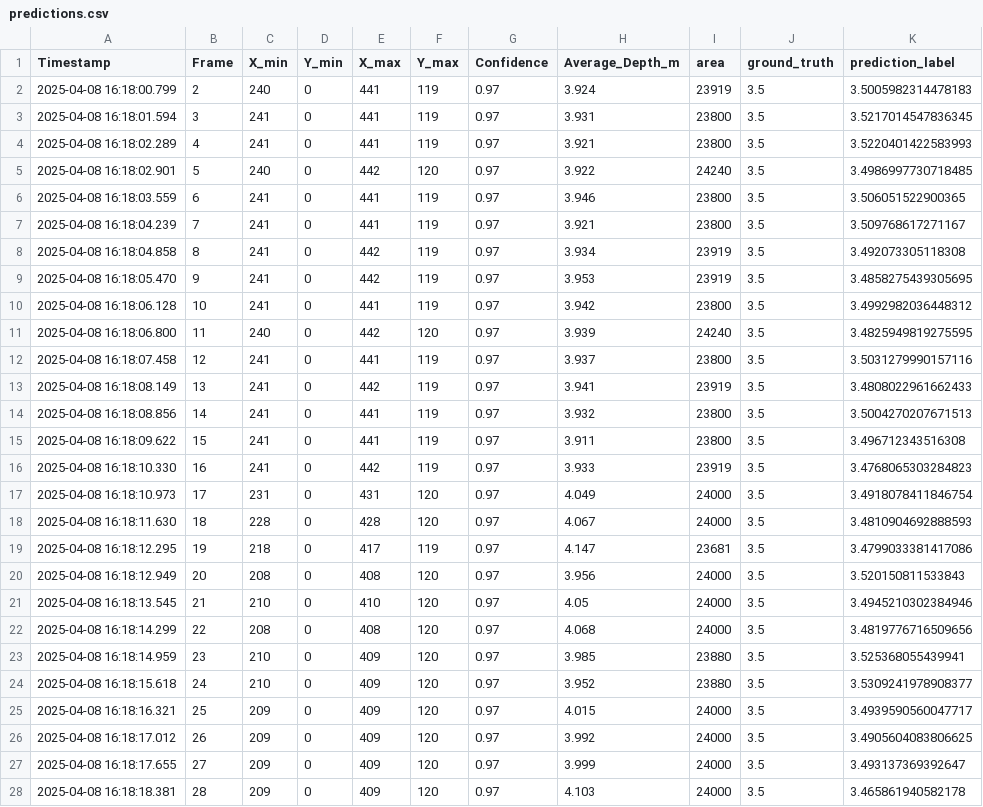
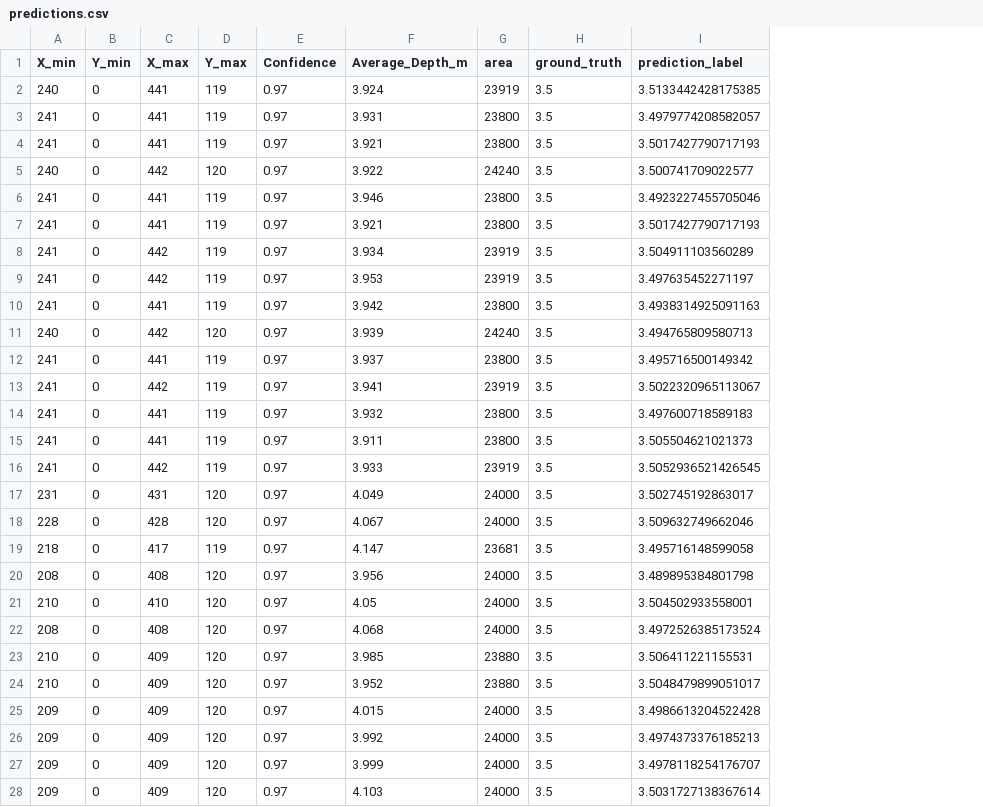
Before and after one commit to Lworakan/FIBOXVISION2025, a CSV file: src/predictions.csv, drawn as a sheet; only a part is shown; removed rows and columns are numbered as before the commit, all else as after; the diff covers the shown part only; the diff names each change by its address in the sheet, - before the commit and + after, or states it on an @@ line.

```diff
--- a/src/predictions.csv
+++ b/src/predictions.csv
-column A (Timestamp), rows 2-28: 2025-04-08 16:18:00.799 | 2025-04-08 16:18:01.594 | 2025-04-08 16:18:02.289 | 2025-04-08 16:18:02.901 | 2025-04-08 16:18:03.559 | 2025-04-08 16:18:04.239 | 2025-04-08 16:18:04.858 | 2025-04-08 16:18:05.470 | 2025-04-08 16:18:06.128 | 2025-04-08 16:18:06.800 | 2025-04-08 16:18:07.458 | 2025-04-08 16:18:08.149 | 2025-04-08 16:18:08.856 | 2025-04-08 16:18:09.622 | 2025-04-08 16:18:10.330 | 2025-04-08 16:18:10.973 | 2025-04-08 16:18:11.630 | 2025-04-08 16:18:12.295 | 2025-04-08 16:18:12.949 | 2025-04-08 16:18:13.545 | 2025-04-08 16:18:14.299 | 2025-04-08 16:18:14.959 | 2025-04-08 16:18:15.618 | 2025-04-08 16:18:16.321 | 2025-04-08 16:18:17.012 | 2025-04-08 16:18:17.655 | 2025-04-08 16:18:18.381
-column B (Frame), rows 2-28: 2 | 3 | 4 | 5 | 6 | 7 | 8 | 9 | 10 | 11 | 12 | 13 | 14 | 15 | 16 | 17 | 18 | 19 | 20 | 21 | 22 | 23 | 24 | 25 | 26 | 27 | 28
-I2 (prediction_label): 3.5005982314478183
+I2 (prediction_label): 3.5133442428175385
-I3 (prediction_label): 3.5217014547836345
+I3 (prediction_label): 3.4979774208582057
-I4 (prediction_label): 3.5220401422583993
+I4 (prediction_label): 3.5017427790717193
-I5 (prediction_label): 3.4986997730718485
+I5 (prediction_label): 3.500741709022577
-I6 (prediction_label): 3.506051522900365
+I6 (prediction_label): 3.4923227455705046
-I7 (prediction_label): 3.509768617271167
+I7 (prediction_label): 3.5017427790717193
-I8 (prediction_label): 3.492073305118308
+I8 (prediction_label): 3.504911103560289
-I9 (prediction_label): 3.4858275439305695
+I9 (prediction_label): 3.497635452271197
-I10 (prediction_label): 3.4992982036448312
+I10 (prediction_label): 3.4938314925091163
-I11 (prediction_label): 3.4825949819275595
+I11 (prediction_label): 3.494765809580713
-I12 (prediction_label): 3.5031279990157116
+I12 (prediction_label): 3.495716500149342
-I13 (prediction_label): 3.4808022961662433
+I13 (prediction_label): 3.5022320965113067
-I14 (prediction_label): 3.5004270207671513
+I14 (prediction_label): 3.497600718589183
-I15 (prediction_label): 3.496712343516308
+I15 (prediction_label): 3.505504621021373
-I16 (prediction_label): 3.4768065303284823
+I16 (prediction_label): 3.5052936521426545
-I17 (prediction_label): 3.4918078411846754
+I17 (prediction_label): 3.502745192863017
-I18 (prediction_label): 3.4810904692888593
+I18 (prediction_label): 3.509632749662046
-I19 (prediction_label): 3.4799033381417086
+I19 (prediction_label): 3.495716148599058
-I20 (prediction_label): 3.520150811533843
+I20 (prediction_label): 3.489895384801798
-I21 (prediction_label): 3.4945210302384946
+I21 (prediction_label): 3.504502933558001
-I22 (prediction_label): 3.4819776716509656
+I22 (prediction_label): 3.4972526385173524
-I23 (prediction_label): 3.525368055439941
+I23 (prediction_label): 3.506411221155531
-I24 (prediction_label): 3.5309241978908377
+I24 (prediction_label): 3.5048479899051017
-I25 (prediction_label): 3.4939590560047717
+I25 (prediction_label): 3.4986613204522428
-I26 (prediction_label): 3.4905604083806625
+I26 (prediction_label): 3.4974373376185213
-I27 (prediction_label): 3.493137369392647
+I27 (prediction_label): 3.4978118254176707
-I28 (prediction_label): 3.465861940582178
+I28 (prediction_label): 3.5031727138367614
```
Also changed, not shown: 128 edited cells elsewhere in this file, 4 other files.
